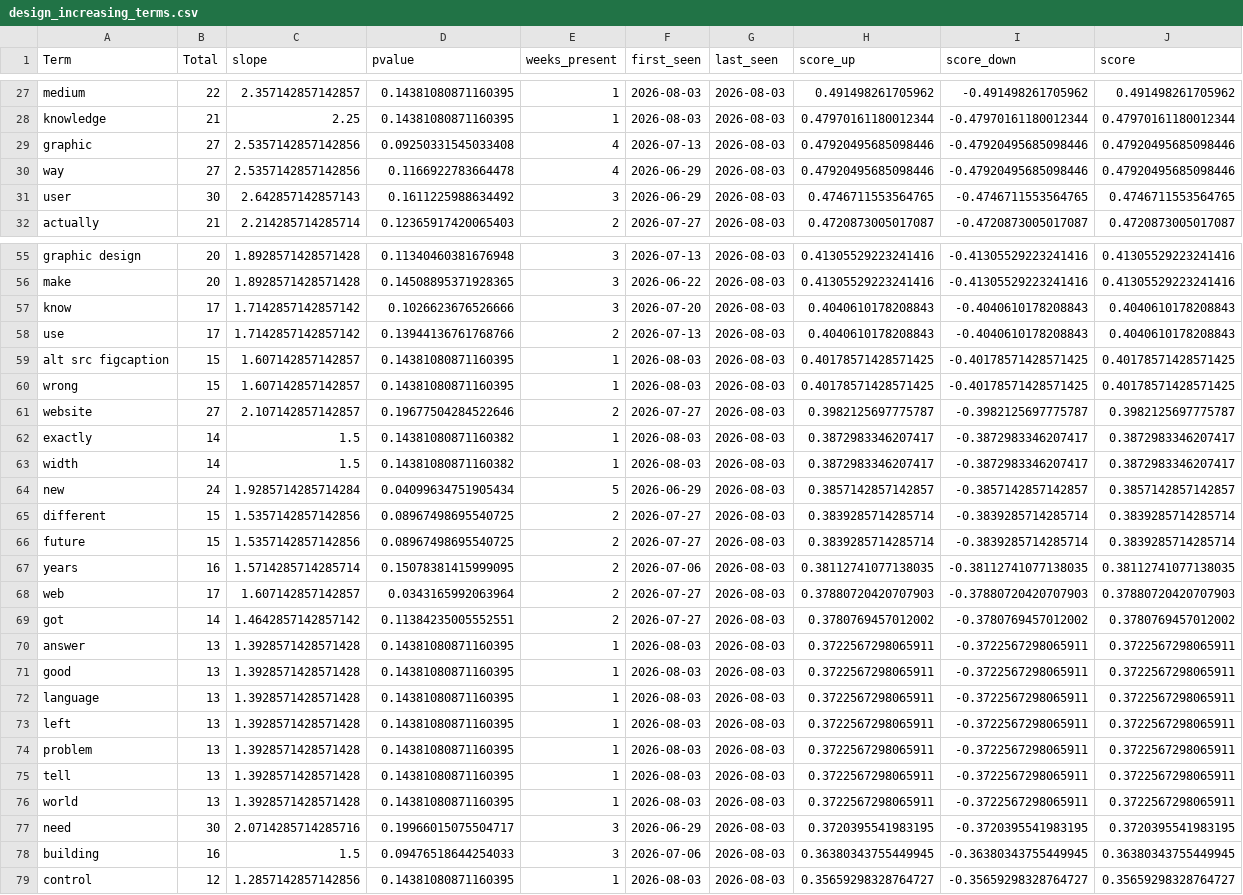
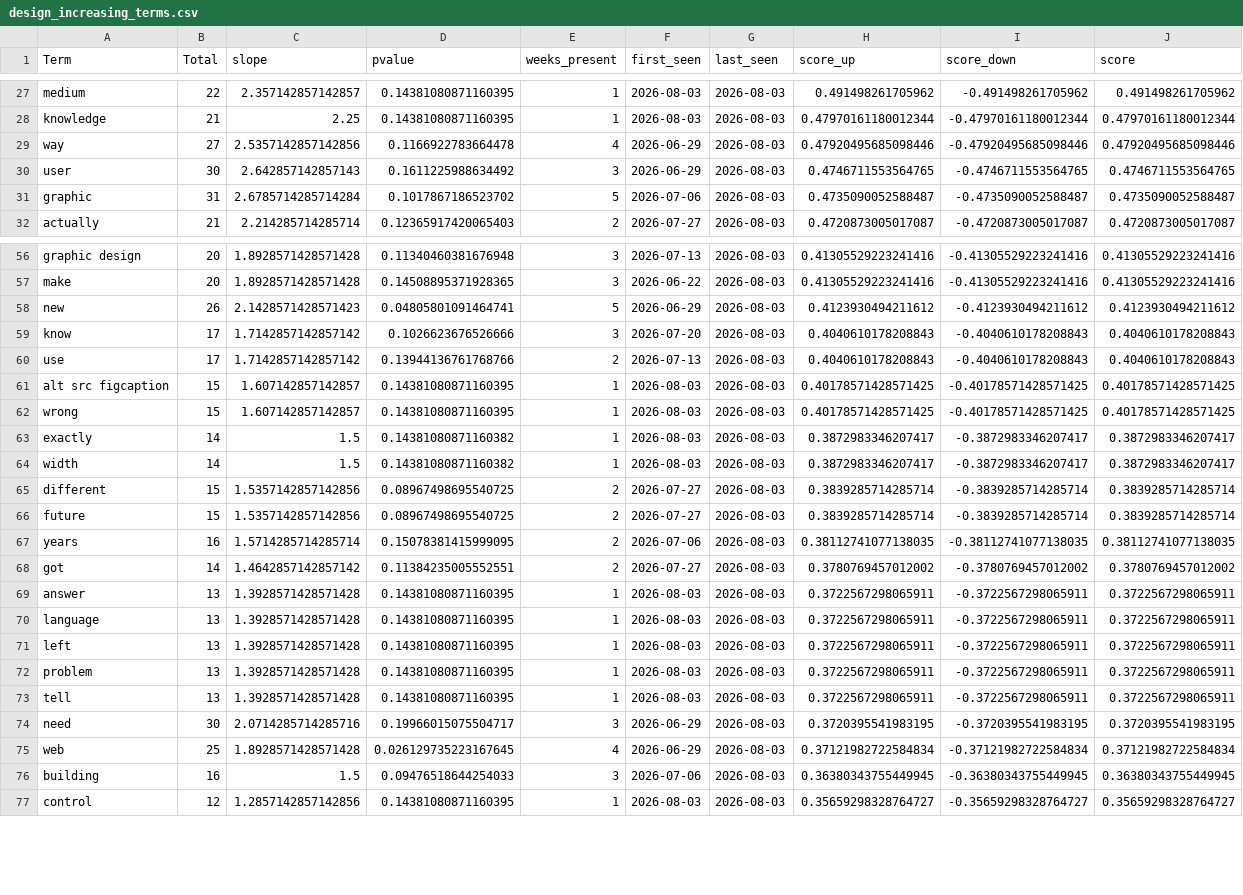
Before and after one commit to prettylittledata/prettylittledata, a CSV file: data/design_increasing_terms.csv, drawn as a sheet; only a part is shown, gaps mark what is left out; removed rows and columns are numbered as before the commit, all else as after; the diff covers the shown part only; the diff names each change by its address in the sheet, - before the commit and + after, or states it on an @@ line.

```diff
--- a/data/design_increasing_terms.csv
+++ b/data/design_increasing_terms.csv
-row 29: graphic | 27 | 2.5357142857142856 | 0.09250331545033408 | 4 | 2026-07-13 | 2026-08-03 | 0.47920495685098446 | -0.47920495685098446 | 0.47920495685098446
+row 31: graphic | 31 | 2.6785714285714284 | 0.1017867186523702 | 5 | 2026-07-06 | 2026-08-03 | 0.4735090052588487 | -0.4735090052588487 | 0.4735090052588487
+row 58: new | 26 | 2.1428571428571423 | 0.04805801091464741 | 5 | 2026-06-29 | 2026-08-03 | 0.4123930494211612 | -0.4123930494211612 | 0.4123930494211612
-row 61: website | 27 | 2.107142857142857 | 0.19677504284522646 | 2 | 2026-07-27 | 2026-08-03 | 0.3982125697775787 | -0.3982125697775787 | 0.3982125697775787
-row 64: new | 24 | 1.9285714285714284 | 0.04099634751905434 | 5 | 2026-06-29 | 2026-08-03 | 0.3857142857142857 | -0.3857142857142857 | 0.3857142857142857
-row 68: web | 17 | 1.607142857142857 | 0.0343165992063964 | 2 | 2026-07-27 | 2026-08-03 | 0.37880720420707903 | -0.37880720420707903 | 0.37880720420707903
-row 71: good | 13 | 1.3928571428571428 | 0.14381080871160395 | 1 | 2026-08-03 | 2026-08-03 | 0.3722567298065911 | -0.3722567298065911 | 0.3722567298065911
-row 76: world | 13 | 1.3928571428571428 | 0.14381080871160395 | 1 | 2026-08-03 | 2026-08-03 | 0.3722567298065911 | -0.3722567298065911 | 0.3722567298065911
+row 75: web | 25 | 1.8928571428571428 | 0.026129735223167645 | 4 | 2026-06-29 | 2026-08-03 | 0.37121982722584834 | -0.37121982722584834 | 0.37121982722584834
```
Also changed, not shown: 6 added rows and 3 removed rows elsewhere in this file, data/design_all_raw.csv, data/design_decreasing_terms.csv, 3 other files.
